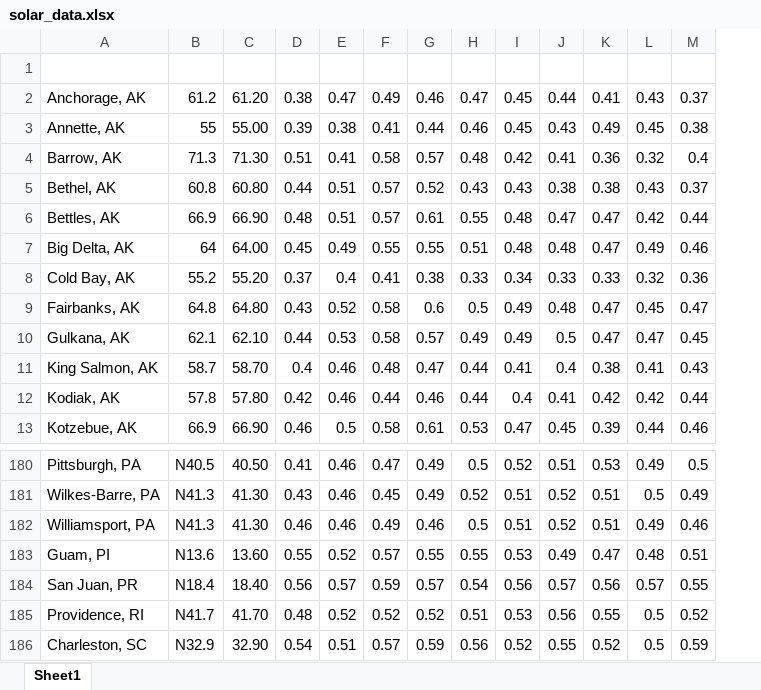
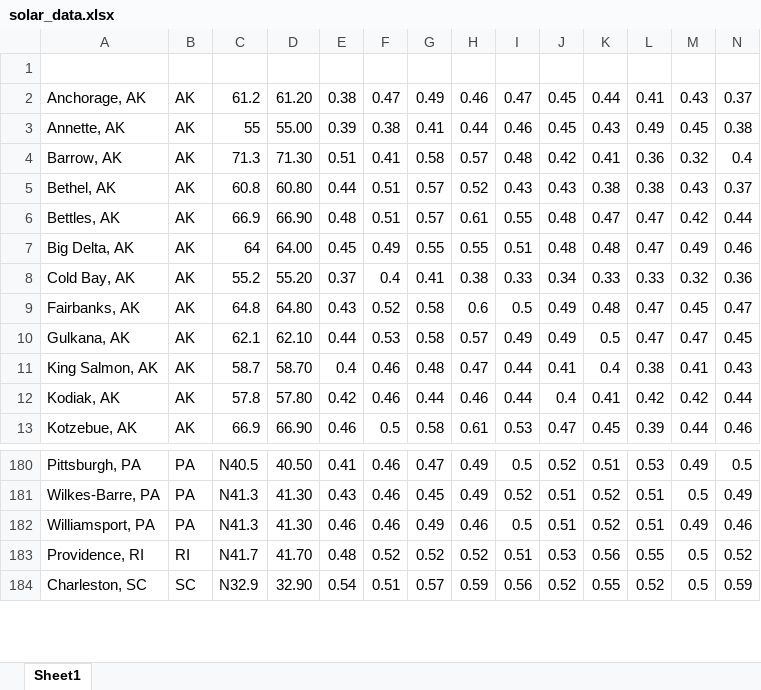
Before and after one commit to zachjgrant/Solar, an Excel workbook: solar_data.xlsx, sheet Sheet1, drawn as a sheet; only a part is shown, gaps mark what is left out; values as stored, in another font and other column widths than the file's, no borders; charts and pictures not drawn; removed rows and columns are numbered as before the commit, all else as after; rows hold the shown columns only; the diff names each change by its address in the sheet, - before the commit and + after, or states it on an @@ line.

```diff
--- a/solar_data.xlsx (sheet Sheet1)
+++ b/solar_data.xlsx (sheet Sheet1)
+column B, rows 2-13: all AK; rows 180-184: PA | PA | PA | RI | SC
-row 183: Guam, PI | N13.6 | 13.60 | 0.55 | 0.52 | 0.57 | 0.55 | 0.55 | 0.53 | 0.49 | 0.47 | 0.48 | 0.51
-row 184: San Juan, PR | N18.4 | 18.40 | 0.56 | 0.57 | 0.59 | 0.57 | 0.54 | 0.56 | 0.57 | 0.56 | 0.57 | 0.55
```
Also changed, not shown: formulas that keep their value, 11 other files.
